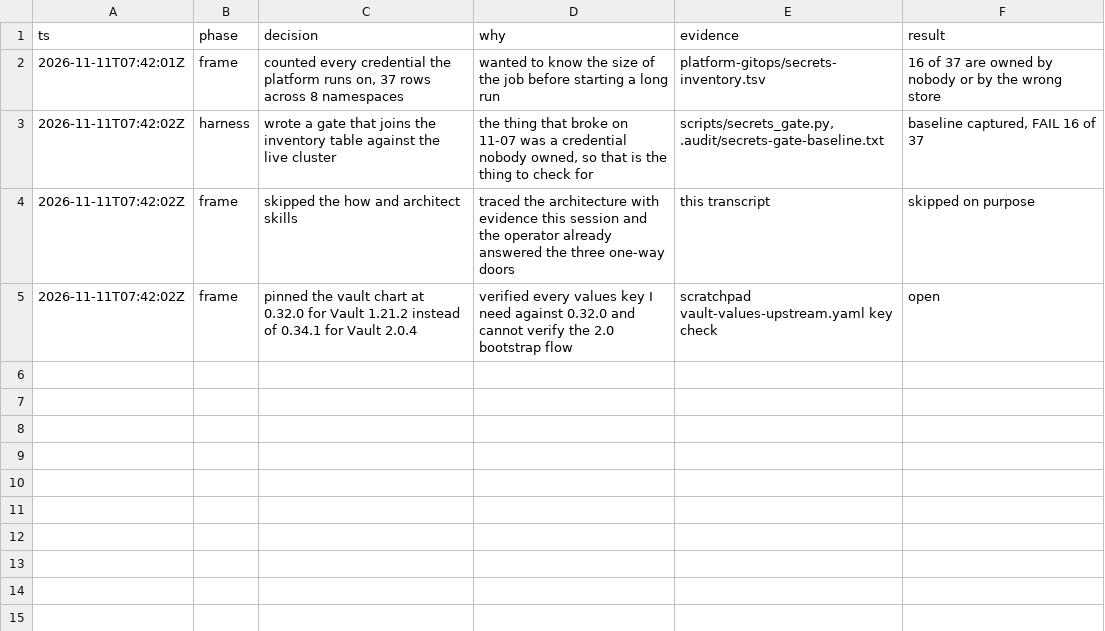
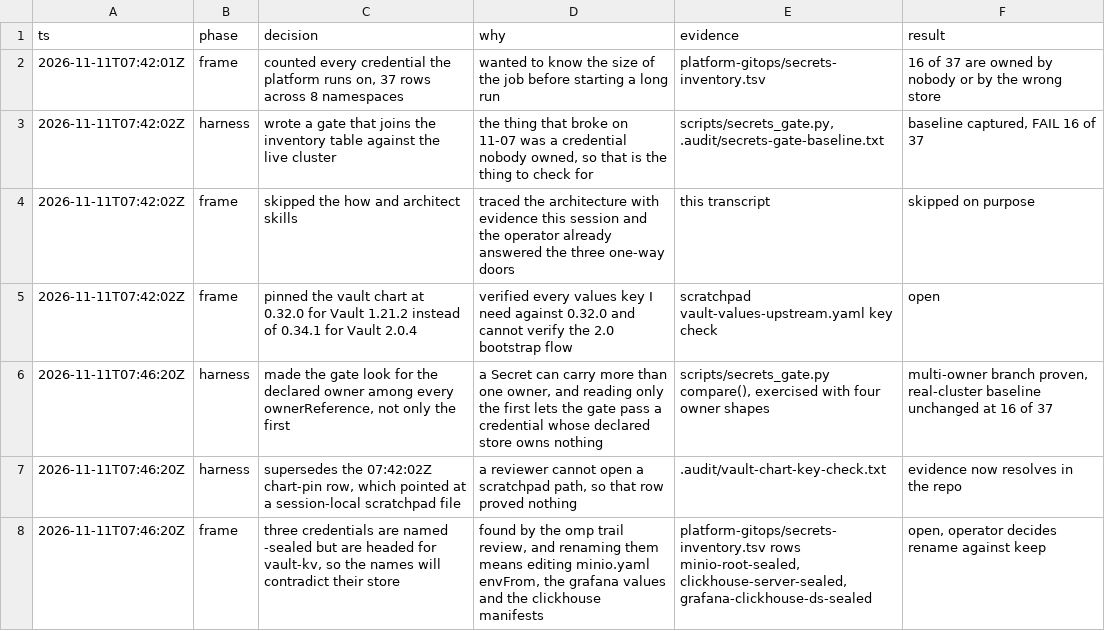
Before and after one commit to khaidao2/sentiment_pulse, a TSV file: .audit/vault-secrets-gitops.tsv, drawn as a sheet.

Commit message:
fix(secrets-gate): match the declared owner against every ownerReference
A Kubernetes Secret can carry more than one ownerReference. Reading only
`ownerReferences[0].kind` lets the gate pass a credential whose declared
store owns nothing, as long as some other controller happens to be listed
first. That is a gate that reports green on the exact condition it exists
to catch.

`compare()` is now a pure function, so the owner branches run without a
cluster. Four owner shapes are checked. A SealedSecret owner under a
vault-kv row fails. An ExternalSecret listed second passes. An
ExternalSecret alone passes. No owner at all fails.

The real-cluster baseline is unchanged at 16 of 37, so the extraction
moved no behaviour.

Found by a cross-model review of the decision trail, which also caught
that the chart-pin row pointed at a session-local scratchpad path a
reviewer cannot open. .audit/vault-chart-key-check.txt replaces it and
records which chart 0.32.0 values keys this platform needs.

Decision: Treat the declared store as satisfied when its owner appears
anywhere in ownerReferences, and keep the comparison pure so each owner
shape is provable without a cluster.
Rejected: Reading the controller owner only. Nothing here sets the
controller flag on a Secret, so that would trade one wrong answer for
another.
Reversible: true

```diff
--- a/.audit/vault-secrets-gitops.tsv
+++ b/.audit/vault-secrets-gitops.tsv
@@ -5 +5,4 @@ ts	phase	decision	why	evidence	result
 2026-11-11T07:42:02Z	frame	pinned the vault chart at 0.32.0 for Vault 1.21.2 instead of 0.34.1 for Vault 2.0.4	verified every values key I need against 0.32.0 and cannot verify the 2.0 bootstrap flow	scratchpad vault-values-upstream.yaml key check	open
+2026-11-11T07:46:20Z	harness	made the gate look for the declared owner among every ownerReference, not only the first	a Secret can carry more than one owner, and reading only the first lets the gate pass a credential whose declared store owns nothing	scripts/secrets_gate.py compare(), exercised with four owner shapes	multi-owner branch proven, real-cluster baseline unchanged at 16 of 37
+2026-11-11T07:46:20Z	harness	supersedes the 07:42:02Z chart-pin row, which pointed at a session-local scratchpad file	a reviewer cannot open a scratchpad path, so that row proved nothing	.audit/vault-chart-key-check.txt	evidence now resolves in the repo
+2026-11-11T07:46:20Z	frame	three credentials are named -sealed but are headed for vault-kv, so the names will contradict their store	found by the omp trail review, and renaming them means editing minio.yaml envFrom, the grafana values and the clickhouse manifests	platform-gitops/secrets-inventory.tsv rows minio-root-sealed, clickhouse-server-sealed, grafana-clickhouse-ds-sealed	open, operator decides rename against keep
```
Also changed, not shown: 2 other files.
